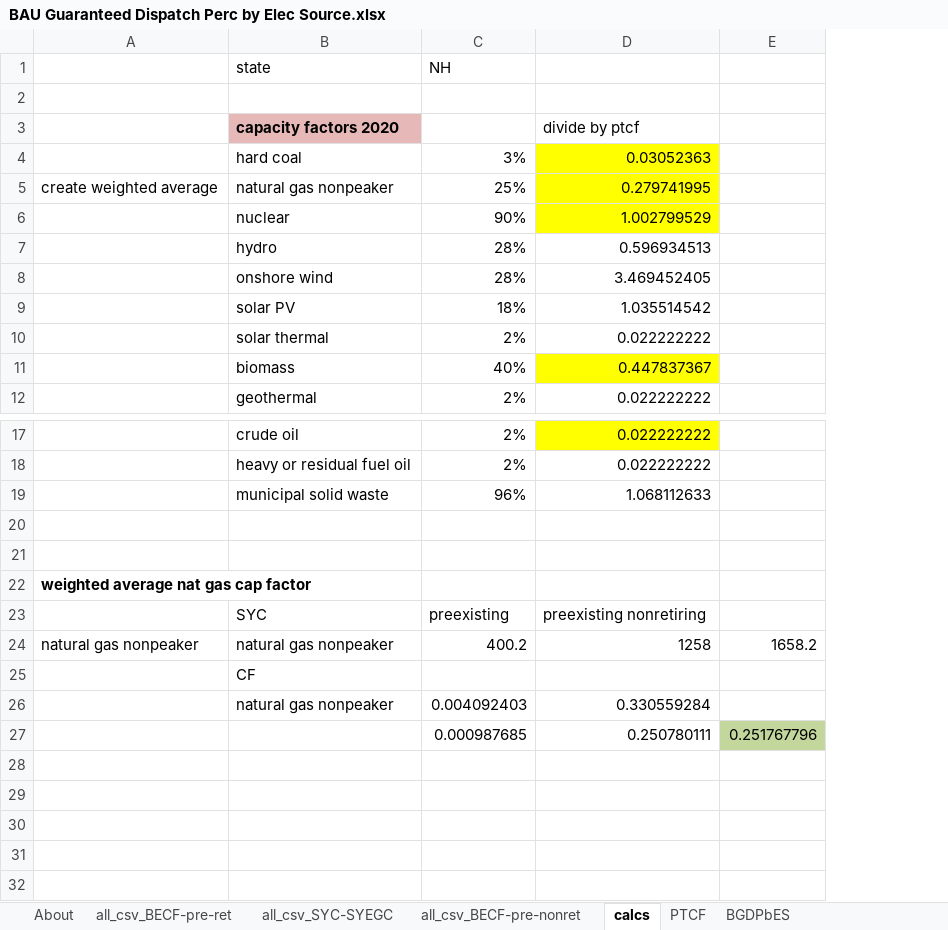
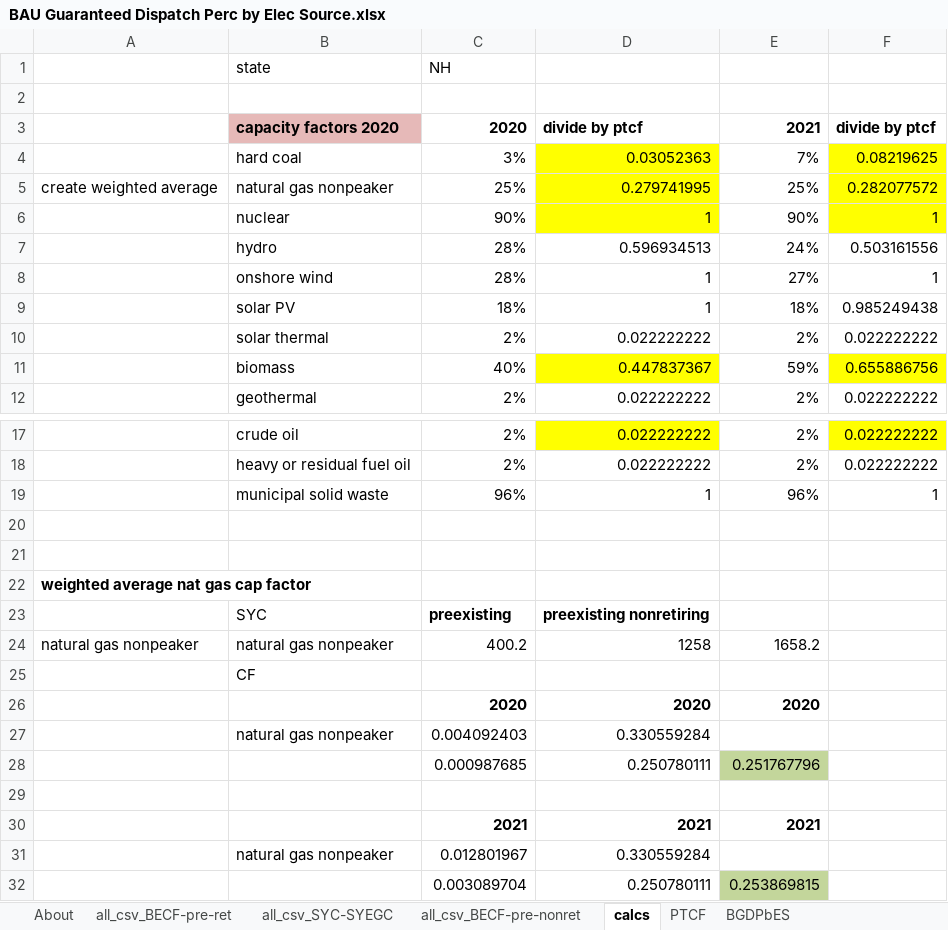
Before and after one commit to EnergyInnovation/eps-newhampshire, an Excel workbook: InputData/elec/BGDPbES/BAU Guaranteed Dispatch Perc by Elec Source.xlsx, sheet calcs, drawn as a sheet; only a part is shown, gaps mark what is left out; values as stored, in another font and other column widths than the file's, no borders; removed rows and columns are numbered as before the commit, all else as after; the diff names each change by its address in the sheet, - before the commit and + after, or states it on an @@ line.

```diff
--- a/InputData/elec/BGDPbES/BAU Guaranteed Dispatch Perc by Elec Source.xlsx (sheet calcs)
+++ b/InputData/elec/BGDPbES/BAU Guaranteed Dispatch Perc by Elec Source.xlsx (sheet calcs)
-column E, rows 24-27: 1658.2 |  |  | 0.251767796
+column E, rows 3-12: 2021 | 7% | 25% | 90% | 24% | 27% | 18% | 2% | 59% | 2%; rows 17-24: 2% | 2% | 96% |  |  |  |  | 1658.2; row 28: 0.251767796
+column F, rows 3-12: divide by ptcf | 0.08219625 | 0.282077572 | 1 | 0.503161556 | 1 | 0.985249438 | 0.022222222 | 0.655886756 | 0.022222222; rows 17-19: 0.022222222 | 0.022222222 | 1
-C3: (empty)
+C3: 2020
-D3 bold: off
+D3 bold: on
-D6: 1.002799529
+D6: 1
-D8: 3.469452405
+D8: 1
-D9: 1.035514542
+D9: 1
-D19: 1.068112633
+D19: 1
-C23:D23 bold: off
+C23:D23 bold: on
+row 26:  |  | 2020 | 2020 | 2020
+row 29: (empty)
+row 30:  |  | 2021 | 2021 | 2021
+row 31:  | natural gas nonpeaker | 0.012801967 | 0.330559284
+row 32:  |  | 0.003089704 | 0.250780111 | 0.253869815
```
Also changed, not shown: sheet all_csv_BECF-pre-ret, sheet BGDPbES, sheet About, formulas that keep their value, 4 other files.
